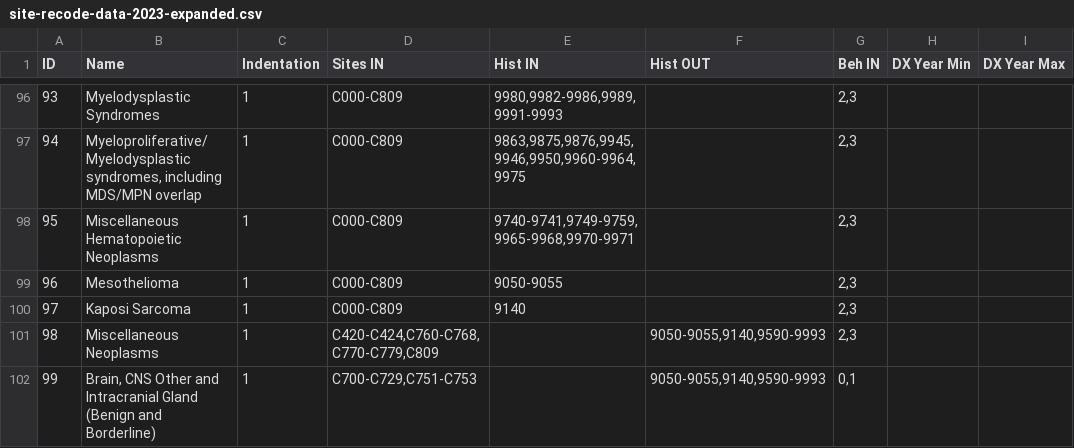
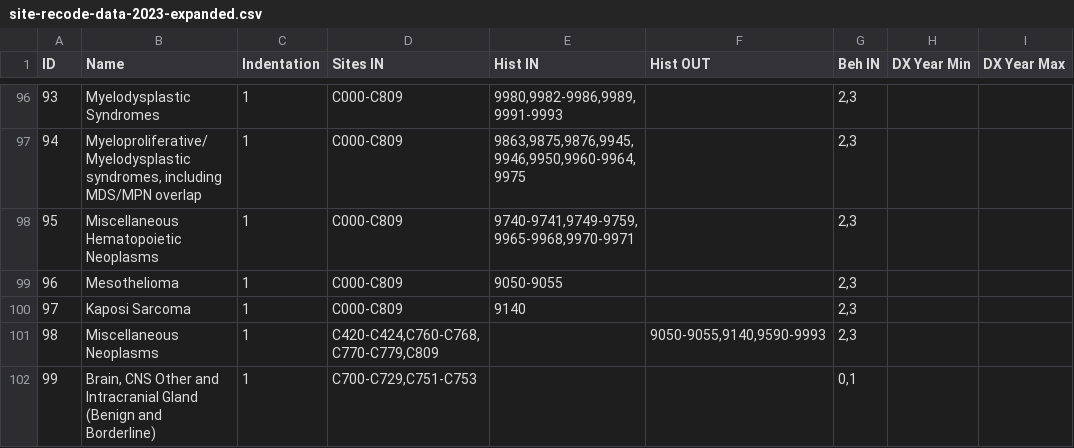
Before and after one commit to imsweb/algorithms, a CSV file: src/main/resources/seersiterecode/site-recode-data-2023-expanded.csv, drawn as a sheet; only a part is shown, gaps mark what is left out; the diff names each change by its address in the sheet, - before the commit and + after, or states it on an @@ line.

Commit message:
Fixed bug in site recode 2023 (#195)

```diff
--- a/src/main/resources/seersiterecode/site-recode-data-2023-expanded.csv
+++ b/src/main/resources/seersiterecode/site-recode-data-2023-expanded.csv
-F102 (Hist OUT): 9050-9055,9140,9590-9993
+F102 (Hist OUT): (empty)
```
Also changed, not shown: src/main/resources/seersiterecode/site-recode-data-2023.csv, 4 other files.
